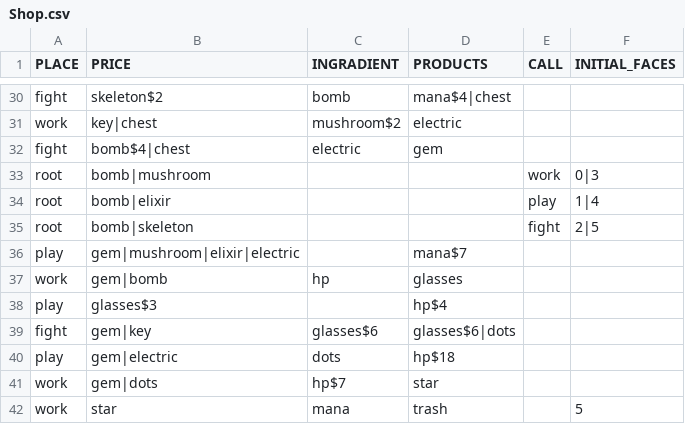
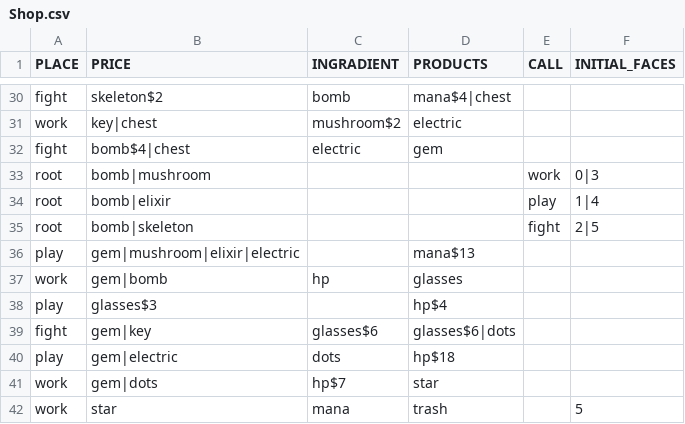
Before and after one commit to Alith-Game-Studio/Dice-Evolution, a CSV file: Shop.csv, drawn as a sheet; only a part is shown, gaps mark what is left out.

Commit message:
balancing

```diff
--- a/Shop.csv
+++ b/Shop.csv
@@ -35,3 +35,3 @@ root	bomb|elixir			play	1|4
 root	bomb|skeleton			fight	2|5
-play	gem|mushroom|elixir|electric		mana$7		
+play	gem|mushroom|elixir|electric		mana$13		
 work	gem|bomb	hp	glasses		
```
